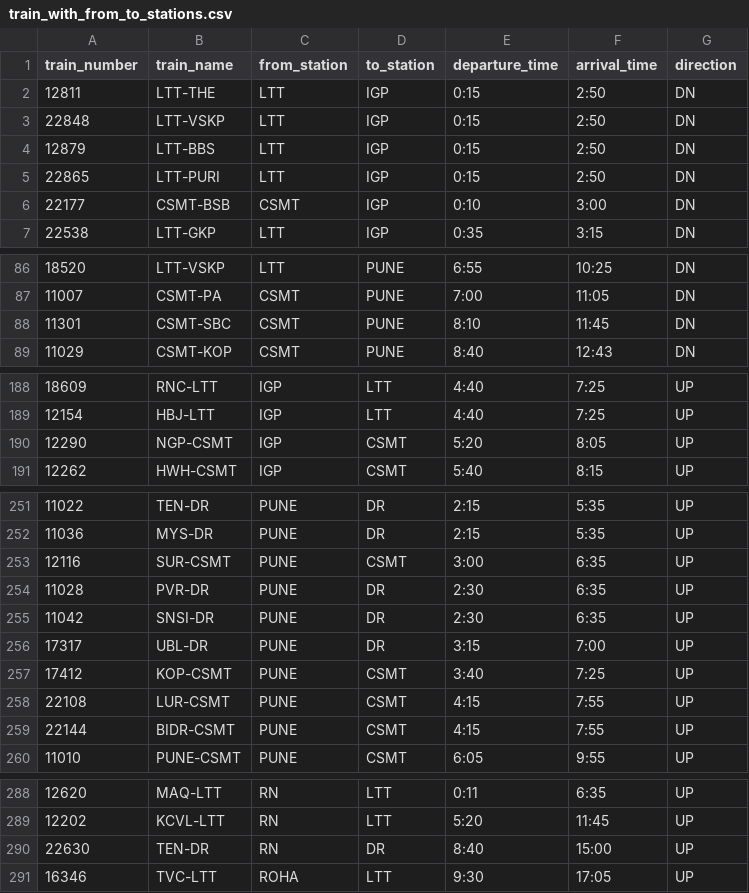
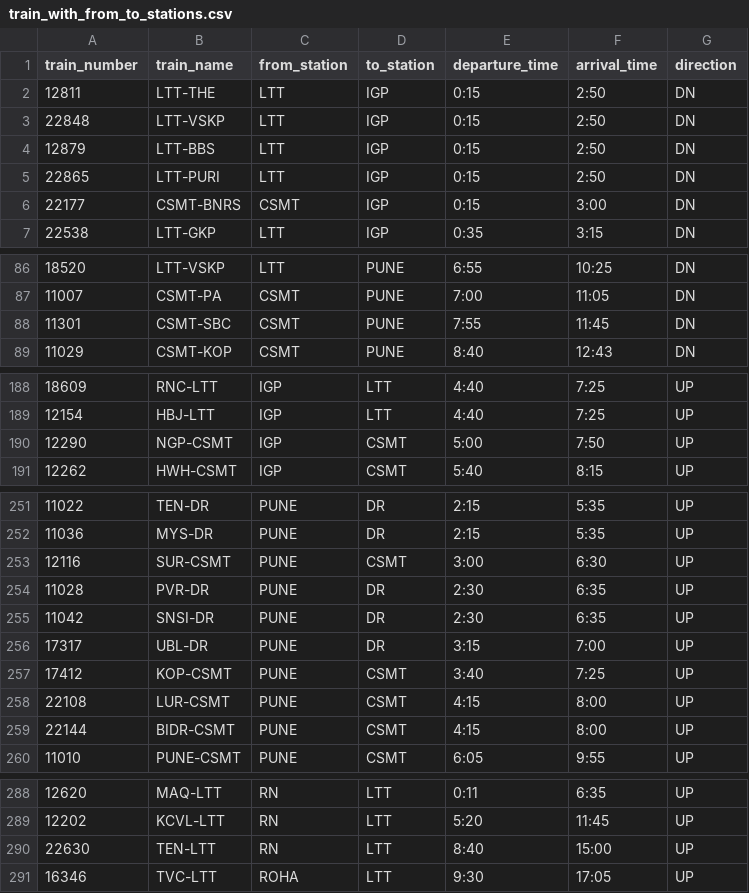
Before and after one commit to jaynair0405/rail-data-app, a CSV file: base-data/train_with_from_to_stations.csv, drawn as a sheet; only a part is shown, gaps mark what is left out; the diff covers the shown part only.

```diff
--- a/base-data/train_with_from_to_stations.csv
+++ b/base-data/train_with_from_to_stations.csv
@@ -5,3 +5,3 @@ train_number,train_name,from_station,to_station,departure_time,arrival_time,dire
 22865,LTT-PURI,LTT,IGP,0:15,2:50,DN
-22177,CSMT-BSB,CSMT,IGP,0:10,3:00,DN
+22177,CSMT-BNRS,CSMT,IGP,0:15,3:00,DN
 22538,LTT-GKP,LTT,IGP,0:35,3:15,DN
@@ -87,3 +87,3 @@ train_number,train_name,from_station,to_station,departure_time,arrival_time,dire
 11007,CSMT-PA,CSMT,PUNE,7:00,11:05,DN
-11301,CSMT-SBC,CSMT,PUNE,8:10,11:45,DN
+11301,CSMT-SBC,CSMT,PUNE,7:55,11:45,DN
 11029,CSMT-KOP,CSMT,PUNE,8:40,12:43,DN
@@ -189,3 +189,3 @@ train_number,train_name,from_station,to_station,departure_time,arrival_time,dire
 12154,HBJ-LTT,IGP,LTT,4:40,7:25,UP
-12290,NGP-CSMT,IGP,CSMT,5:20,8:05,UP
+12290,NGP-CSMT,IGP,CSMT,5:00,7:50,UP
 12262,HWH-CSMT,IGP,CSMT,5:40,8:15,UP
@@ -252,3 +252,3 @@ train_number,train_name,from_station,to_station,departure_time,arrival_time,dire
 11036,MYS-DR,PUNE,DR,2:15,5:35,UP
-12116,SUR-CSMT,PUNE,CSMT,3:00,6:35,UP
+12116,SUR-CSMT,PUNE,CSMT,3:00,6:30,UP
 11028,PVR-DR,PUNE,DR,2:30,6:35,UP
@@ -257,4 +257,4 @@ train_number,train_name,from_station,to_station,departure_time,arrival_time,dire
 17412,KOP-CSMT,PUNE,CSMT,3:40,7:25,UP
-22108,LUR-CSMT,PUNE,CSMT,4:15,7:55,UP
-22144,BIDR-CSMT,PUNE,CSMT,4:15,7:55,UP
+22108,LUR-CSMT,PUNE,CSMT,4:15,8:00,UP
+22144,BIDR-CSMT,PUNE,CSMT,4:15,8:00,UP
 11010,PUNE-CSMT,PUNE,CSMT,6:05,9:55,UP
@@ -289,3 +289,3 @@ train_number,train_name,from_station,to_station,departure_time,arrival_time,dire
 12202,KCVL-LTT,RN,LTT,5:20,11:45,UP
-22630,TEN-DR,RN,DR,8:40,15:00,UP
+22630,TEN-LTT,RN,LTT,8:40,15:00,UP
 16346,TVC-LTT,ROHA,LTT,9:30,17:05,UP
```
Also changed, not shown: 28 edited cells elsewhere in this file.
